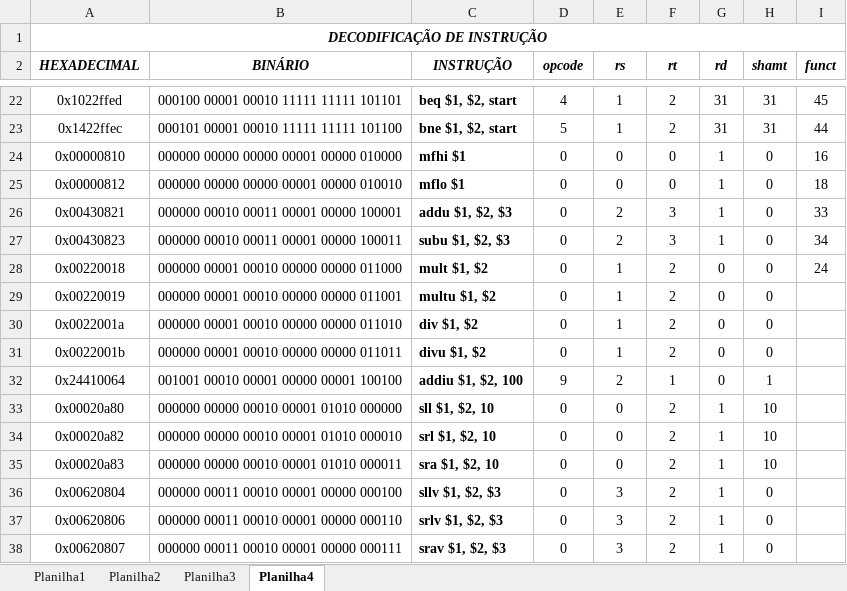
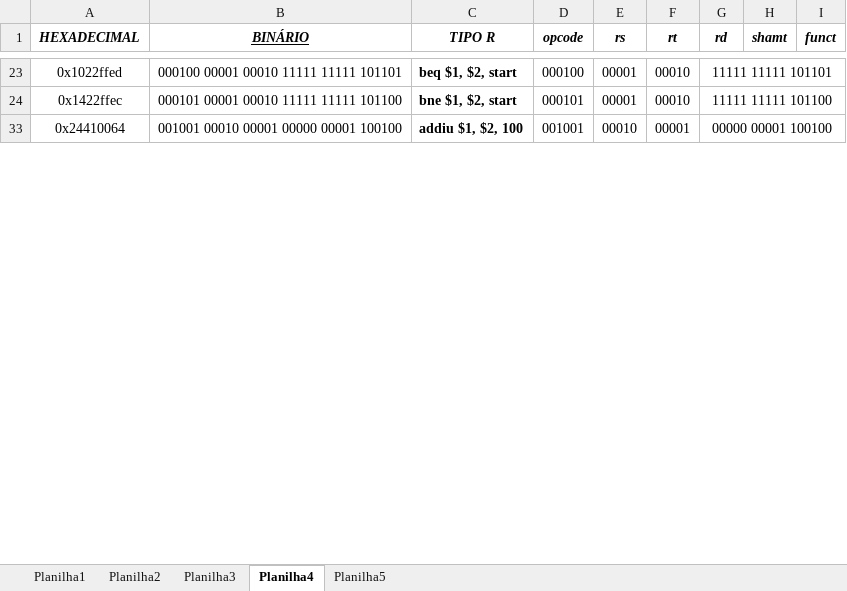
Before and after one commit to kenethy/Arquitetura, an Excel workbook: Arquitetura - Exemplo de Instruções.xlsx, sheet Planilha4, drawn as a sheet; only a part is shown, gaps mark what is left out; values as stored, in another font and other column widths than the file's, no borders; removed rows and columns are numbered as before the commit, all else as after; the diff covers the shown part only; the diff names each change by its address in the sheet, - before the commit and + after, or states it on an @@ line.

Commit message:
Switch da Instrução, Escrita no Arquivo de Saida

```diff
--- a/Arquitetura - Exemplo de Instruções.xlsx (sheet Planilha4)
+++ b/Arquitetura - Exemplo de Instruções.xlsx (sheet Planilha4)
+sheet tab: Planilha5
-row 1: DECODIFICAÇÃO DE INSTRUÇÃO
-B1 underline: off
+B1 underline: on
-C1: INSTRUÇÃO
+C1: TIPO R
-C2:C3 merged
-D23 (opcode): 4
+D23 (opcode): 000100
-E23:E24 (rs): 1
+E23:E24 (rs): 00001
-F23:F24 (rt): 2
+F23:F24 (rt): 00010
-G23 (rd): 31
+G23 (rd): 11111 11111 101101
+G23:I23 merged
-H23:H24 (shamt): 31
+H23:H24 (shamt): (empty)
-I23 (funct): 45
+I23 (funct): (empty)
-D24 (opcode): 5
+D24 (opcode): 000101
-G24 (rd): 31
+G24 (rd): 11111 11111 101100
+G24:I24 merged
-I24 (funct): 44
+I24 (funct): (empty)
-row 24: 0x00000810 | 000000 00000 00000 00001 00000 010000 | mfhi $1 | 0 | 0 | 0 | 1 | 0 | 16
-row 25: 0x00000812 | 000000 00000 00000 00001 00000 010010 | mflo $1 | 0 | 0 | 0 | 1 | 0 | 18
-row 26: 0x00430821 | 000000 00010 00011 00001 00000 100001 | addu $1, $2, $3 | 0 | 2 | 3 | 1 | 0 | 33
-row 27: 0x00430823 | 000000 00010 00011 00001 00000 100011 | subu $1, $2, $3 | 0 | 2 | 3 | 1 | 0 | 34
-row 28: 0x00220018 | 000000 00001 00010 00000 00000 011000 | mult $1, $2 | 0 | 1 | 2 | 0 | 0 | 24
-row 29: 0x00220019 | 000000 00001 00010 00000 00000 011001 | multu $1, $2 | 0 | 1 | 2 | 0 | 0
-row 30: 0x0022001a | 000000 00001 00010 00000 00000 011010 | div $1, $2 | 0 | 1 | 2 | 0 | 0
-row 31: 0x0022001b | 000000 00001 00010 00000 00000 011011 | divu $1, $2 | 0 | 1 | 2 | 0 | 0
-D33 (opcode): 9
+D33 (opcode): 001001
-E33 (rs): 2
+E33 (rs): 00010
-F33 (rt): 1
+F33 (rt): 00001
-G33 (rd): 0
+G33 (rd): 00000 00001 100100
+G33:I33 merged
-H33 (shamt): 1
+H33 (shamt): (empty)
-row 33: 0x00020a80 | 000000 00000 00010 00001 01010 000000 | sll $1, $2, 10 | 0 | 0 | 2 | 1 | 10
-row 34: 0x00020a82 | 000000 00000 00010 00001 01010 000010 | srl $1, $2, 10 | 0 | 0 | 2 | 1 | 10
-row 35: 0x00020a83 | 000000 00000 00010 00001 01010 000011 | sra $1, $2, 10 | 0 | 0 | 2 | 1 | 10
-row 36: 0x00620804 | 000000 00011 00010 00001 00000 000100 | sllv $1, $2, $3 | 0 | 3 | 2 | 1 | 0
-row 37: 0x00620806 | 000000 00011 00010 00001 00000 000110 | srlv $1, $2, $3 | 0 | 3 | 2 | 1 | 0
-row 38: 0x00620807 | 000000 00011 00010 00001 00000 000111 | srav $1, $2, $3 | 0 | 3 | 2 | 1 | 0
```
Also changed, not shown: 2 added rows, 9 removed rows, 82 edited cells and merged cells elsewhere in this sheet, sheet Planilha1, hidden cells, 4 other files.
